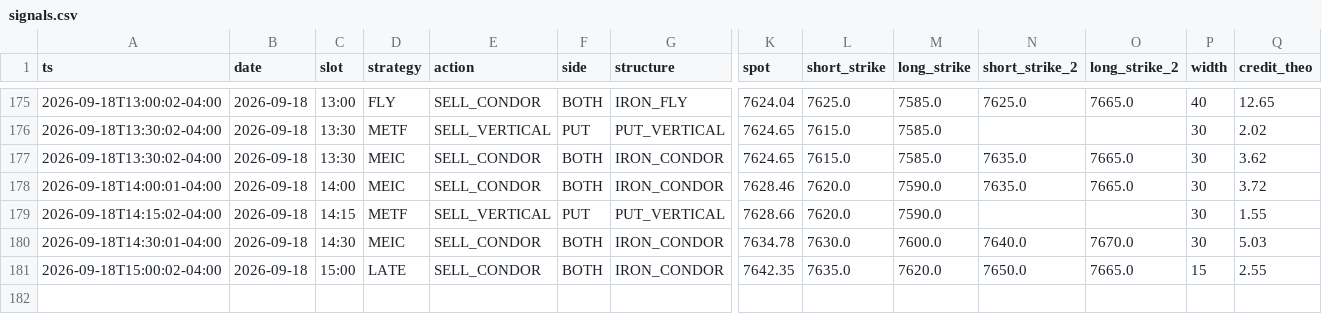
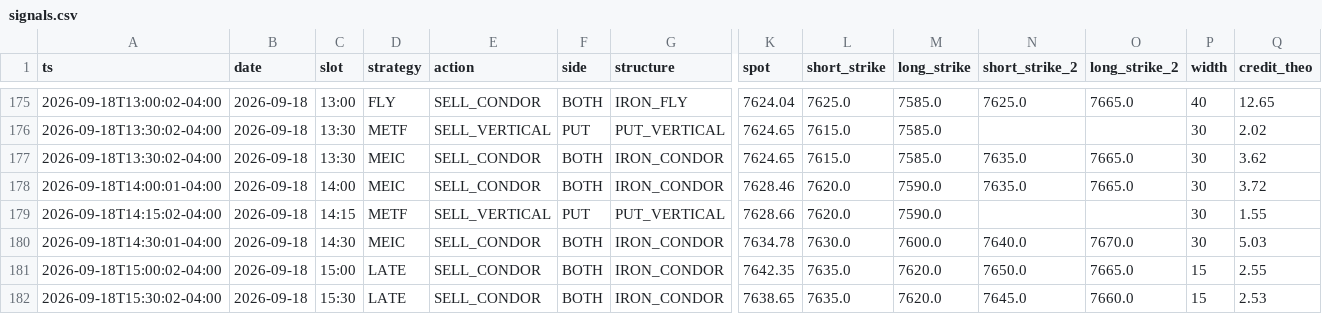
Before and after one commit to alwahedi-netizen/spx-0DTE-v1, a CSV file: data/paper/signals.csv, drawn as a sheet; only a part is shown, gaps mark what is left out; rows hold the shown columns only; the diff names each change by its address in the sheet, - before the commit and + after, or states it on an @@ line.

```diff
--- a/data/paper/signals.csv
+++ b/data/paper/signals.csv
+row 182: 2026-09-18T15:30:02-04:00 | 2026-09-18 | 15:30 | LATE | SELL_CONDOR | BOTH | IRON_CONDOR | 7638.65 | 7635.0 | 7620.0 | 7645.0 | 7660.0 | 15 | 2.53
```
Also changed, not shown: data/paper/positions.csv, 1 other file.
